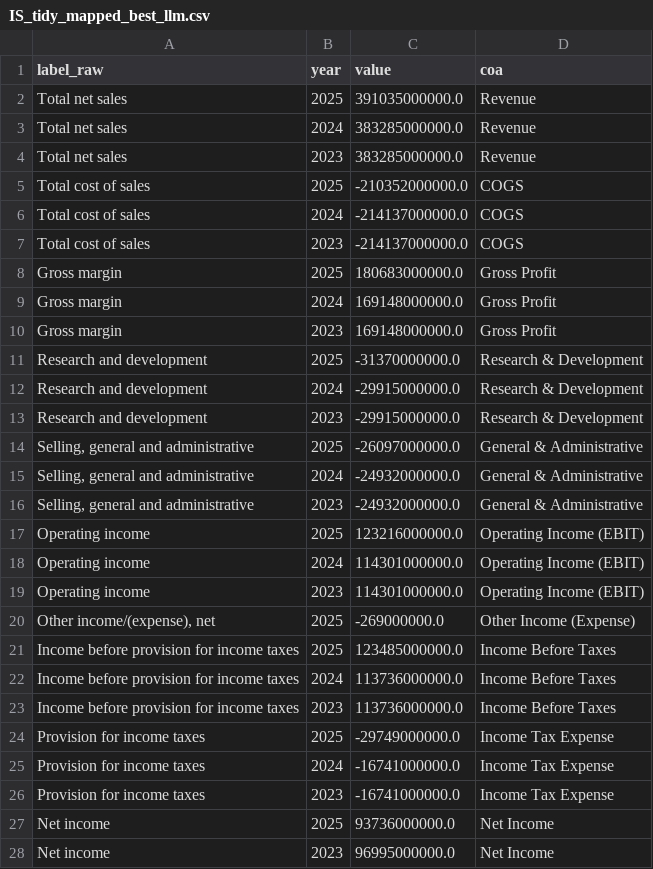
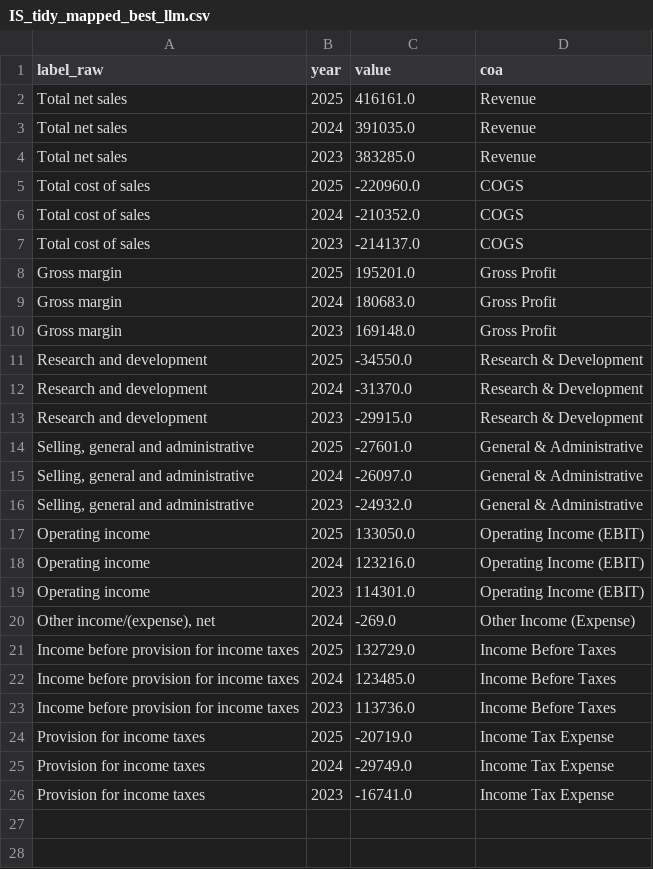
Before and after one commit to baptjl/final_project, a CSV file: automodel/data/interim/IS_tidy_mapped_best_llm.csv, drawn as a sheet.

```diff
--- a/automodel/data/interim/IS_tidy_mapped_best_llm.csv
+++ b/automodel/data/interim/IS_tidy_mapped_best_llm.csv
@@ -1,28 +1,26 @@
 label_raw,year,value,coa
-Total net sales,2025,391035000000.0,Revenue
-Total net sales,2024,383285000000.0,Revenue
-Total net sales,2023,383285000000.0,Revenue
-Total cost of sales,2025,-210352000000.0,COGS
-Total cost of sales,2024,-214137000000.0,COGS
-Total cost of sales,2023,-214137000000.0,COGS
-Gross margin,2025,180683000000.0,Gross Profit
-Gross margin,2024,169148000000.0,Gross Profit
-Gross margin,2023,169148000000.0,Gross Profit
-Research and development,2025,-31370000000.0,Research & Development
-Research and development,2024,-29915000000.0,Research & Development
-Research and development,2023,-29915000000.0,Research & Development
-"Selling, general and administrative",2025,-26097000000.0,General & Administrative
-"Selling, general and administrative",2024,-24932000000.0,General & Administrative
-"Selling, general and administrative",2023,-24932000000.0,General & Administrative
-Operating income,2025,123216000000.0,Operating Income (EBIT)
-Operating income,2024,114301000000.0,Operating Income (EBIT)
-Operating income,2023,114301000000.0,Operating Income (EBIT)
-"Other income/(expense), net",2025,-269000000.0,Other Income (Expense)
-Income before provision for income taxes,2025,123485000000.0,Income Before Taxes
-Income before provision for income taxes,2024,113736000000.0,Income Before Taxes
-Income before provision for income taxes,2023,113736000000.0,Income Before Taxes
-Provision for income taxes,2025,-29749000000.0,Income Tax Expense
-Provision for income taxes,2024,-16741000000.0,Income Tax Expense
-Provision for income taxes,2023,-16741000000.0,Income Tax Expense
-Net income,2025,93736000000.0,Net Income
-Net income,2023,96995000000.0,Net Income
+Total net sales,2025,416161.0,Revenue
+Total net sales,2024,391035.0,Revenue
+Total net sales,2023,383285.0,Revenue
+Total cost of sales,2025,-220960.0,COGS
+Total cost of sales,2024,-210352.0,COGS
+Total cost of sales,2023,-214137.0,COGS
+Gross margin,2025,195201.0,Gross Profit
+Gross margin,2024,180683.0,Gross Profit
+Gross margin,2023,169148.0,Gross Profit
+Research and development,2025,-34550.0,Research & Development
+Research and development,2024,-31370.0,Research & Development
+Research and development,2023,-29915.0,Research & Development
+"Selling, general and administrative",2025,-27601.0,General & Administrative
+"Selling, general and administrative",2024,-26097.0,General & Administrative
+"Selling, general and administrative",2023,-24932.0,General & Administrative
+Operating income,2025,133050.0,Operating Income (EBIT)
+Operating income,2024,123216.0,Operating Income (EBIT)
+Operating income,2023,114301.0,Operating Income (EBIT)
+"Other income/(expense), net",2024,-269.0,Other Income (Expense)
+Income before provision for income taxes,2025,132729.0,Income Before Taxes
+Income before provision for income taxes,2024,123485.0,Income Before Taxes
+Income before provision for income taxes,2023,113736.0,Income Before Taxes
+Provision for income taxes,2025,-20719.0,Income Tax Expense
+Provision for income taxes,2024,-29749.0,Income Tax Expense
+Provision for income taxes,2023,-16741.0,Income Tax Expense
```
Also changed, not shown: automodel/data/interim/IS_tidy_best.csv, 1 other file.
